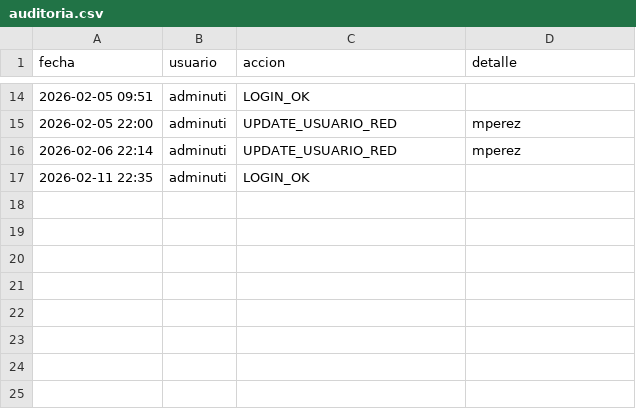
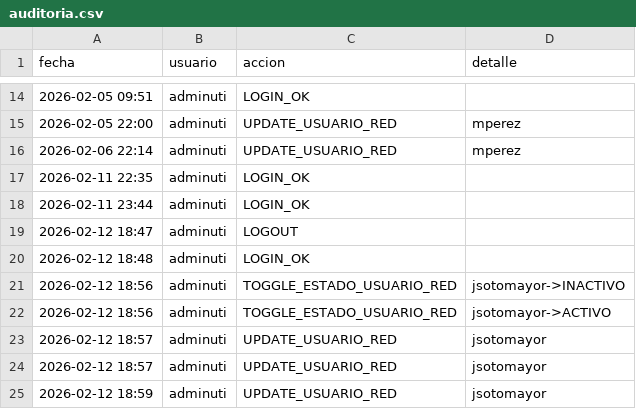
Before and after one commit to GioviVZ/Sistema-de-Gestion-de-Usuario, a CSV file: accessuti/data/auditoria.csv, drawn as a sheet; only a part is shown, gaps mark what is left out.

```diff
--- a/accessuti/data/auditoria.csv
+++ b/accessuti/data/auditoria.csv
@@ -17 +17,9 @@ fecha,usuario,accion,detalle
 2026-02-11 22:35,adminuti,LOGIN_OK,
+2026-02-11 23:44,adminuti,LOGIN_OK,
+2026-02-12 18:47,adminuti,LOGOUT,
+2026-02-12 18:48,adminuti,LOGIN_OK,
+2026-02-12 18:56,adminuti,TOGGLE_ESTADO_USUARIO_RED,jsotomayor->INACTIVO
+2026-02-12 18:56,adminuti,TOGGLE_ESTADO_USUARIO_RED,jsotomayor->ACTIVO
+2026-02-12 18:57,adminuti,UPDATE_USUARIO_RED,jsotomayor
+2026-02-12 18:57,adminuti,UPDATE_USUARIO_RED,jsotomayor
+2026-02-12 18:59,adminuti,UPDATE_USUARIO_RED,jsotomayor
```
Also changed, not shown: accessuti/data/usuarios_red.csv, 3 other files.
